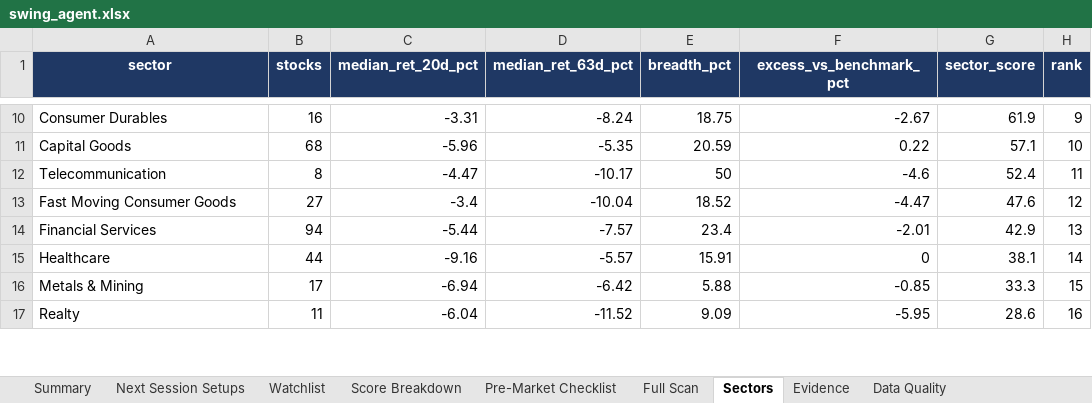
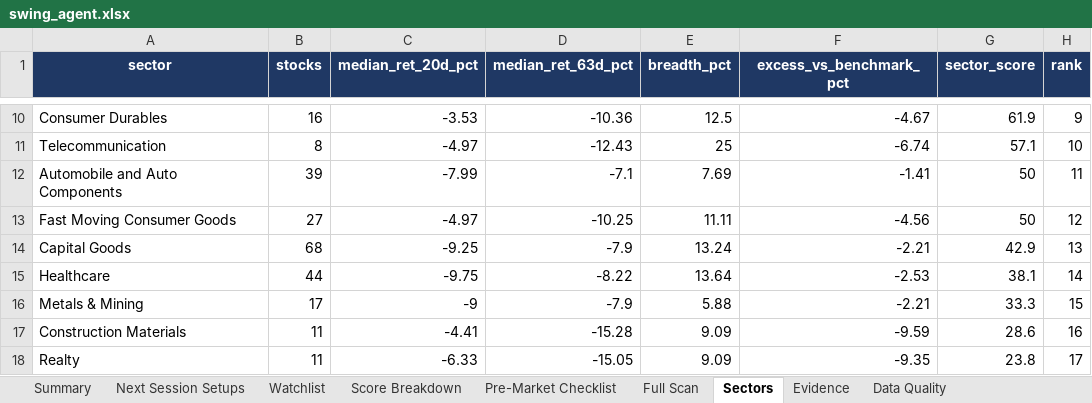
Before and after one commit to KGR1516/Srikanth-swing-trade-agent-fullnse-, an Excel workbook: data/output/swing_agent.xlsx, sheet Sectors, drawn as a sheet; only a part is shown, gaps mark what is left out; values as stored, in another font and other column widths than the file's, no borders; conditional formats not drawn; removed rows and columns are numbered as before the commit, all else as after; the diff covers the shown part only; the diff names each change by its address in the sheet, - before the commit and + after, or states it on an @@ line.

```diff
--- a/data/output/swing_agent.xlsx (sheet Sectors)
+++ b/data/output/swing_agent.xlsx (sheet Sectors)
-C10 (median_ret_20d_pct): -3.31
+C10 (median_ret_20d_pct): -3.53
-D10 (median_ret_63d_pct): -8.24
+D10 (median_ret_63d_pct): -10.36
-E10 (breadth_pct): 18.75
+E10 (breadth_pct): 12.5
-F10 (excess_vs_benchmark_pct): -2.67
+F10 (excess_vs_benchmark_pct): -4.67
-row 11: Capital Goods | 68 | -5.96 | -5.35 | 20.59 | 0.22 | 57.1 | 10
-C11 (median_ret_20d_pct): -4.47
+C11 (median_ret_20d_pct): -4.97
-D11 (median_ret_63d_pct): -10.17
+D11 (median_ret_63d_pct): -12.43
-E11 (breadth_pct): 50
+E11 (breadth_pct): 25
-F11 (excess_vs_benchmark_pct): -4.6
+F11 (excess_vs_benchmark_pct): -6.74
-G11 (sector_score): 52.4
+G11 (sector_score): 57.1
-H11 (rank): 11
+H11 (rank): 10
+row 12: Automobile and Auto Components | 39 | -7.99 | -7.1 | 7.69 | -1.41 | 50 | 11
-C13 (median_ret_20d_pct): -3.4
+C13 (median_ret_20d_pct): -4.97
-D13 (median_ret_63d_pct): -10.04
+D13 (median_ret_63d_pct): -10.25
-E13 (breadth_pct): 18.52
+E13 (breadth_pct): 11.11
-F13 (excess_vs_benchmark_pct): -4.47
+F13 (excess_vs_benchmark_pct): -4.56
-G13 (sector_score): 47.6
+G13 (sector_score): 50
-row 14: Financial Services | 94 | -5.44 | -7.57 | 23.4 | -2.01 | 42.9 | 13
+row 14: Capital Goods | 68 | -9.25 | -7.9 | 13.24 | -2.21 | 42.9 | 13
-C15 (median_ret_20d_pct): -9.16
+C15 (median_ret_20d_pct): -9.75
-D15 (median_ret_63d_pct): -5.57
+D15 (median_ret_63d_pct): -8.22
-E15 (breadth_pct): 15.91
+E15 (breadth_pct): 13.64
-F15 (excess_vs_benchmark_pct): 0
+F15 (excess_vs_benchmark_pct): -2.53
-C16 (median_ret_20d_pct): -6.94
+C16 (median_ret_20d_pct): -9
-D16 (median_ret_63d_pct): -6.42
+D16 (median_ret_63d_pct): -7.9
-F16 (excess_vs_benchmark_pct): -0.85
+F16 (excess_vs_benchmark_pct): -2.21
+row 17: Construction Materials | 11 | -4.41 | -15.28 | 9.09 | -9.59 | 28.6 | 16
-C18 (median_ret_20d_pct): -6.04
+C18 (median_ret_20d_pct): -6.33
-D18 (median_ret_63d_pct): -11.52
+D18 (median_ret_63d_pct): -15.05
-F18 (excess_vs_benchmark_pct): -5.95
+F18 (excess_vs_benchmark_pct): -9.35
-G18 (sector_score): 28.6
+G18 (sector_score): 23.8
-H18 (rank): 16
+H18 (rank): 17
```
Also changed, not shown: 4 added rows, 5 removed rows and 38 edited cells elsewhere in this sheet, sheet Full Scan, sheet Data Quality, sheet Evidence, sheet Score Breakdown, sheet Watchlist, sheet Summary, 4 other files.
